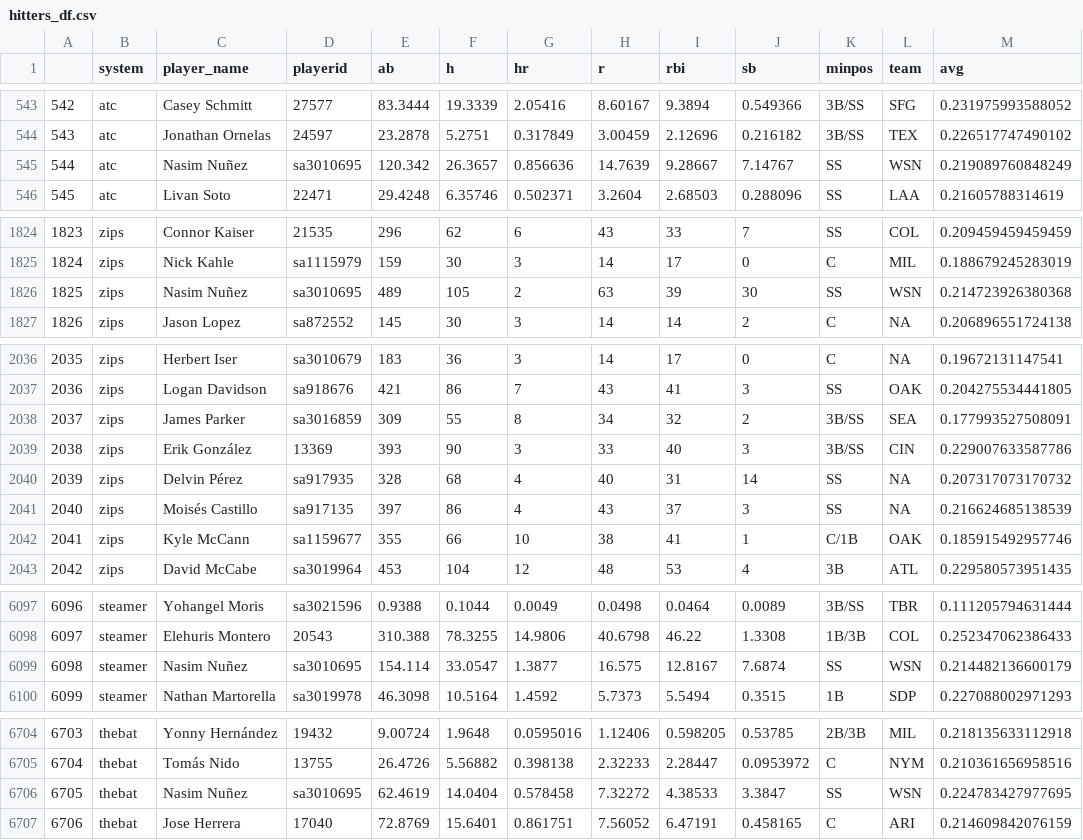
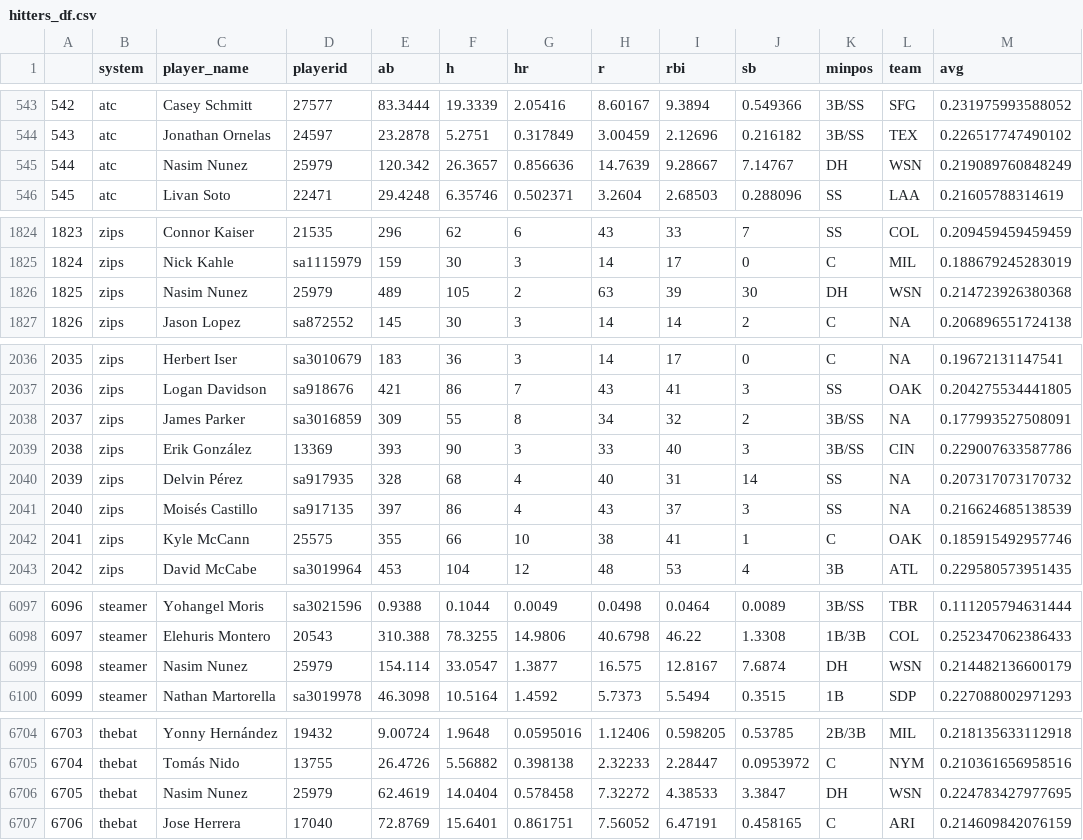
Before and after one commit to bdidds2/Betting, a CSV file: ottoneu/hitters_df.csv, drawn as a sheet; only a part is shown, gaps mark what is left out; the diff covers the shown part only.

```diff
--- a/ottoneu/hitters_df.csv
+++ b/ottoneu/hitters_df.csv
@@ -544,3 +544,3 @@
 "543","atc","Jonathan Ornelas","24597",23.2878,5.2751,0.317849,3.00459,2.12696,0.216182,"3B/SS","TEX",0.226517747490102
-"544","atc","Nasim Nuñez","sa3010695",120.342,26.3657,0.856636,14.7639,9.28667,7.14767,"SS","WSN",0.219089760848249
+"544","atc","Nasim Nunez","25979",120.342,26.3657,0.856636,14.7639,9.28667,7.14767,"DH","WSN",0.219089760848249
 "545","atc","Livan Soto","22471",29.4248,6.35746,0.502371,3.2604,2.68503,0.288096,"SS","LAA",0.21605788314619
@@ -1825,3 +1825,3 @@
 "1824","zips","Nick Kahle","sa1115979",159,30,3,14,17,0,"C","MIL",0.188679245283019
-"1825","zips","Nasim Nuñez","sa3010695",489,105,2,63,39,30,"SS","WSN",0.214723926380368
+"1825","zips","Nasim Nunez","25979",489,105,2,63,39,30,"DH","WSN",0.214723926380368
 "1826","zips","Jason Lopez","sa872552",145,30,3,14,14,2,"C",NA,0.206896551724138
@@ -2037,3 +2037,3 @@
 "2036","zips","Logan Davidson","sa918676",421,86,7,43,41,3,"SS","OAK",0.204275534441805
-"2037","zips","James Parker","sa3016859",309,55,8,34,32,2,"3B/SS","SEA",0.177993527508091
+"2037","zips","James Parker","sa3016859",309,55,8,34,32,2,"3B/SS",NA,0.177993527508091
 "2038","zips","Erik González","13369",393,90,3,33,40,3,"3B/SS","CIN",0.229007633587786
@@ -2041,3 +2041,3 @@
 "2040","zips","Moisés Castillo","sa917135",397,86,4,43,37,3,"SS",NA,0.216624685138539
-"2041","zips","Kyle McCann","sa1159677",355,66,10,38,41,1,"C/1B","OAK",0.185915492957746
+"2041","zips","Kyle McCann","25575",355,66,10,38,41,1,"C","OAK",0.185915492957746
 "2042","zips","David McCabe","sa3019964",453,104,12,48,53,4,"3B","ATL",0.229580573951435
@@ -6098,3 +6098,3 @@
 "6097","steamer","Elehuris Montero","20543",310.388,78.3255,14.9806,40.6798,46.22,1.3308,"1B/3B","COL",0.252347062386433
-"6098","steamer","Nasim Nuñez","sa3010695",154.114,33.0547,1.3877,16.575,12.8167,7.6874,"SS","WSN",0.214482136600179
+"6098","steamer","Nasim Nunez","25979",154.114,33.0547,1.3877,16.575,12.8167,7.6874,"DH","WSN",0.214482136600179
 "6099","steamer","Nathan Martorella","sa3019978",46.3098,10.5164,1.4592,5.7373,5.5494,0.3515,"1B","SDP",0.227088002971293
@@ -6705,3 +6705,3 @@
 "6704","thebat","Tomás Nido","13755",26.4726,5.56882,0.398138,2.32233,2.28447,0.0953972,"C","NYM",0.210361656958516
-"6705","thebat","Nasim Nuñez","sa3010695",62.4619,14.0404,0.578458,7.32272,4.38533,3.3847,"SS","WSN",0.224783427977695
+"6705","thebat","Nasim Nunez","25979",62.4619,14.0404,0.578458,7.32272,4.38533,3.3847,"DH","WSN",0.224783427977695
 "6706","thebat","Jose Herrera","17040",72.8769,15.6401,0.861751,7.56052,6.47191,0.458165,"C","ARI",0.214609842076159
```
Also changed, not shown: 82 edited cells elsewhere in this file, ottoneu/all_hitters.csv, ottoneu/all_pitchers.csv, 4 other files.
